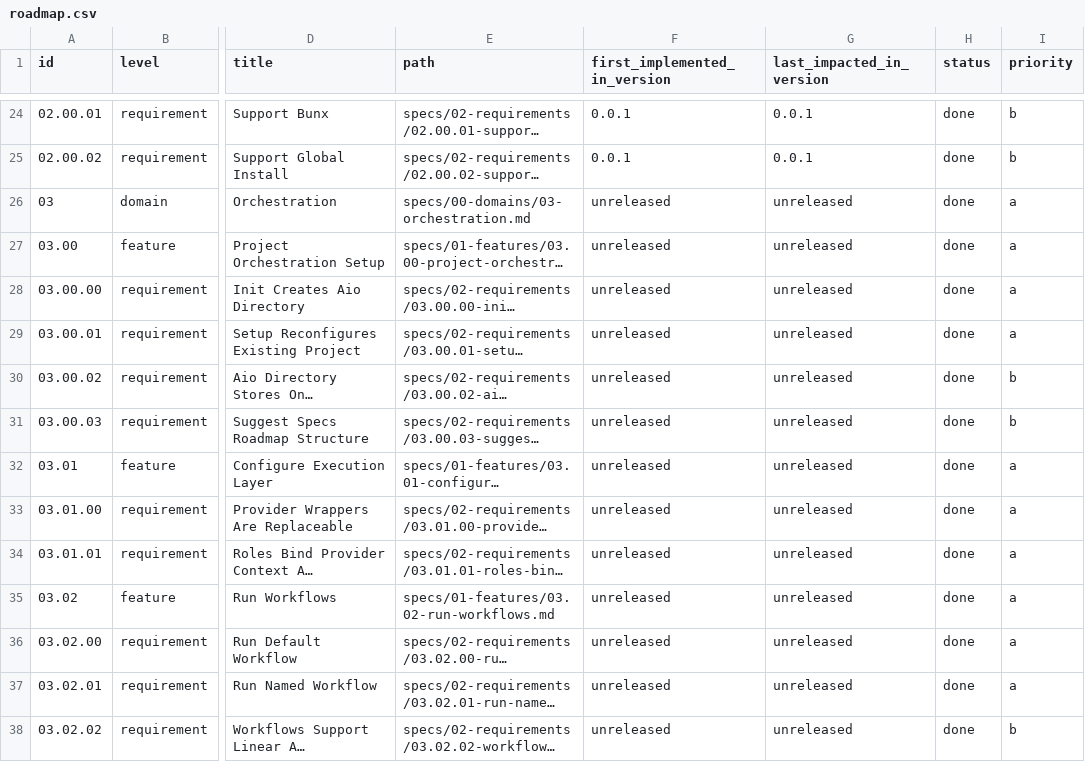
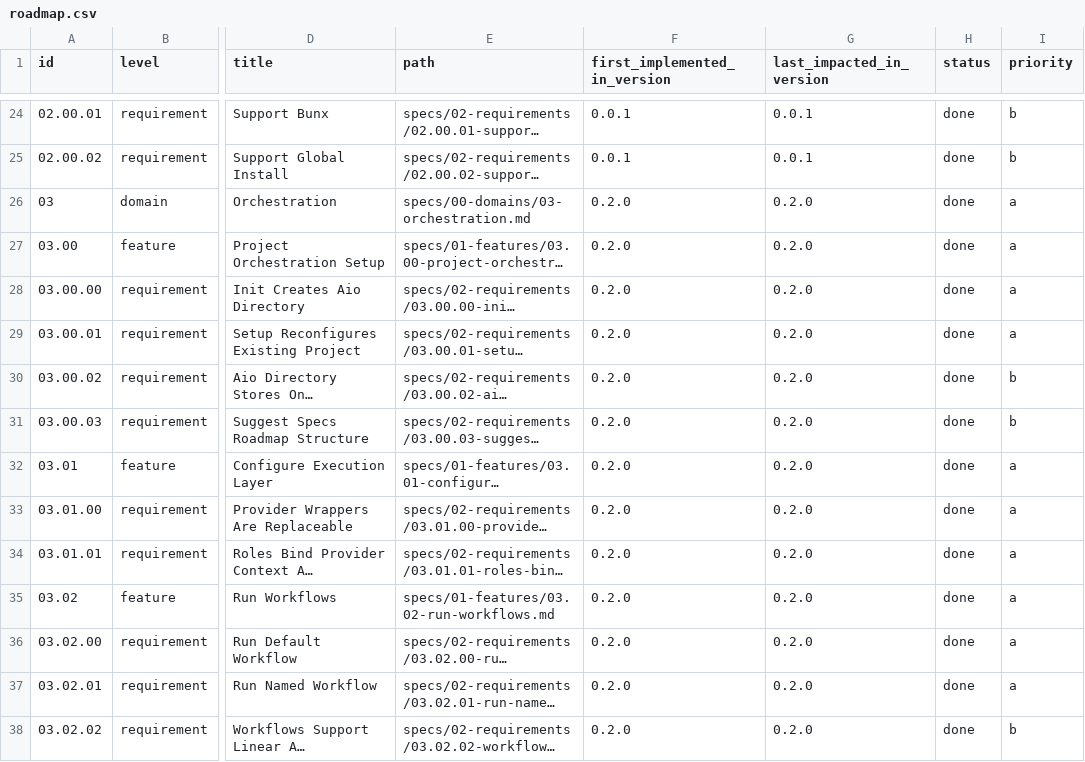
Before and after one commit to jeansordes/aio, a CSV file: specs/roadmap.csv, drawn as a sheet; only a part is shown, gaps mark what is left out; long unchanged cells end in …; the diff covers the shown part only; the diff names each change by its address in the sheet, - before the commit and + after, or states it on an @@ line.

```diff
--- a/specs/roadmap.csv
+++ b/specs/roadmap.csv
-F26:F38 (first_implemented_in_version): unreleased
+F26:F38 (first_implemented_in_version): 0.2.0
-G26:G38 (last_impacted_in_version): unreleased
+G26:G38 (last_impacted_in_version): 0.2.0
```
Also changed, not shown: 9 edited cells elsewhere in this file, 3 other files.
